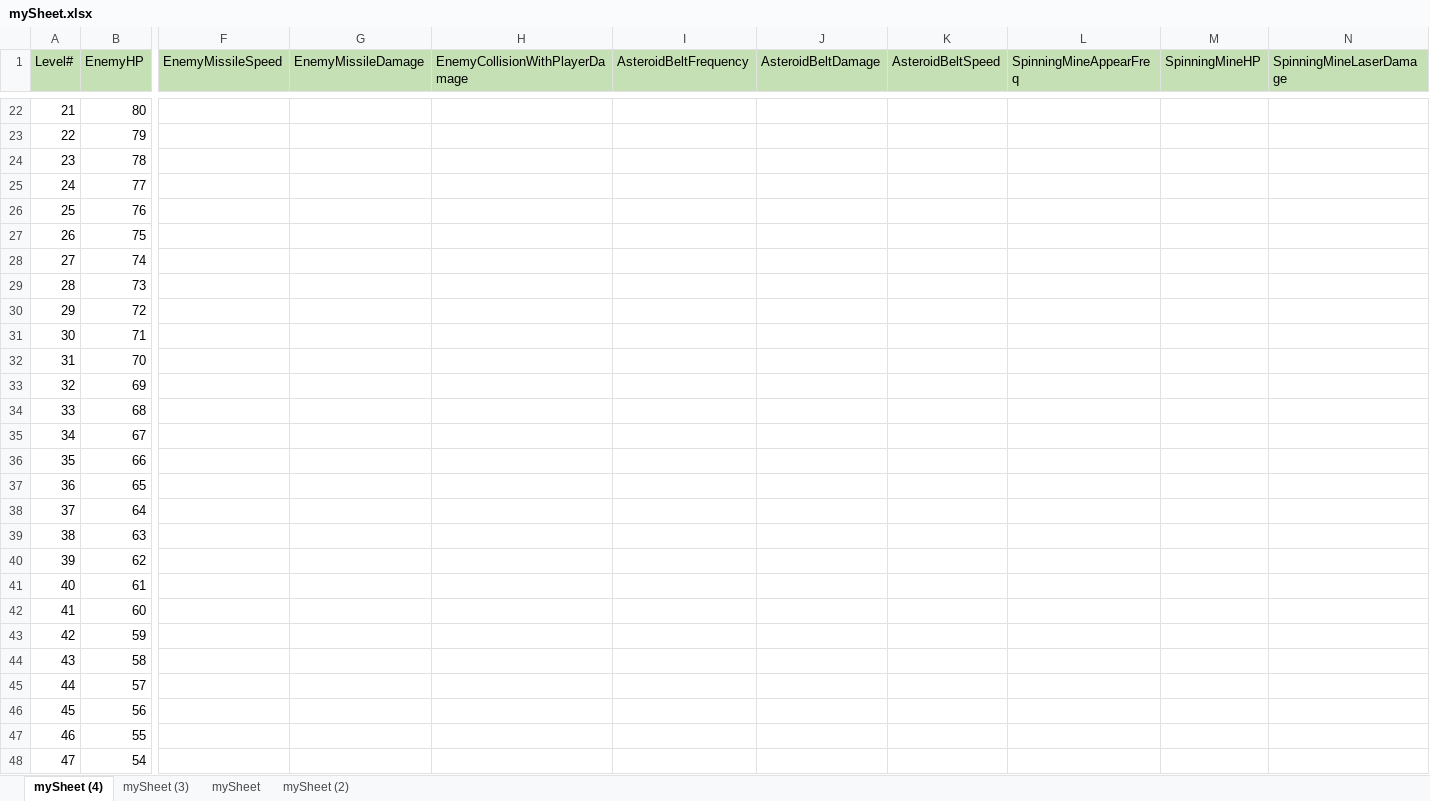
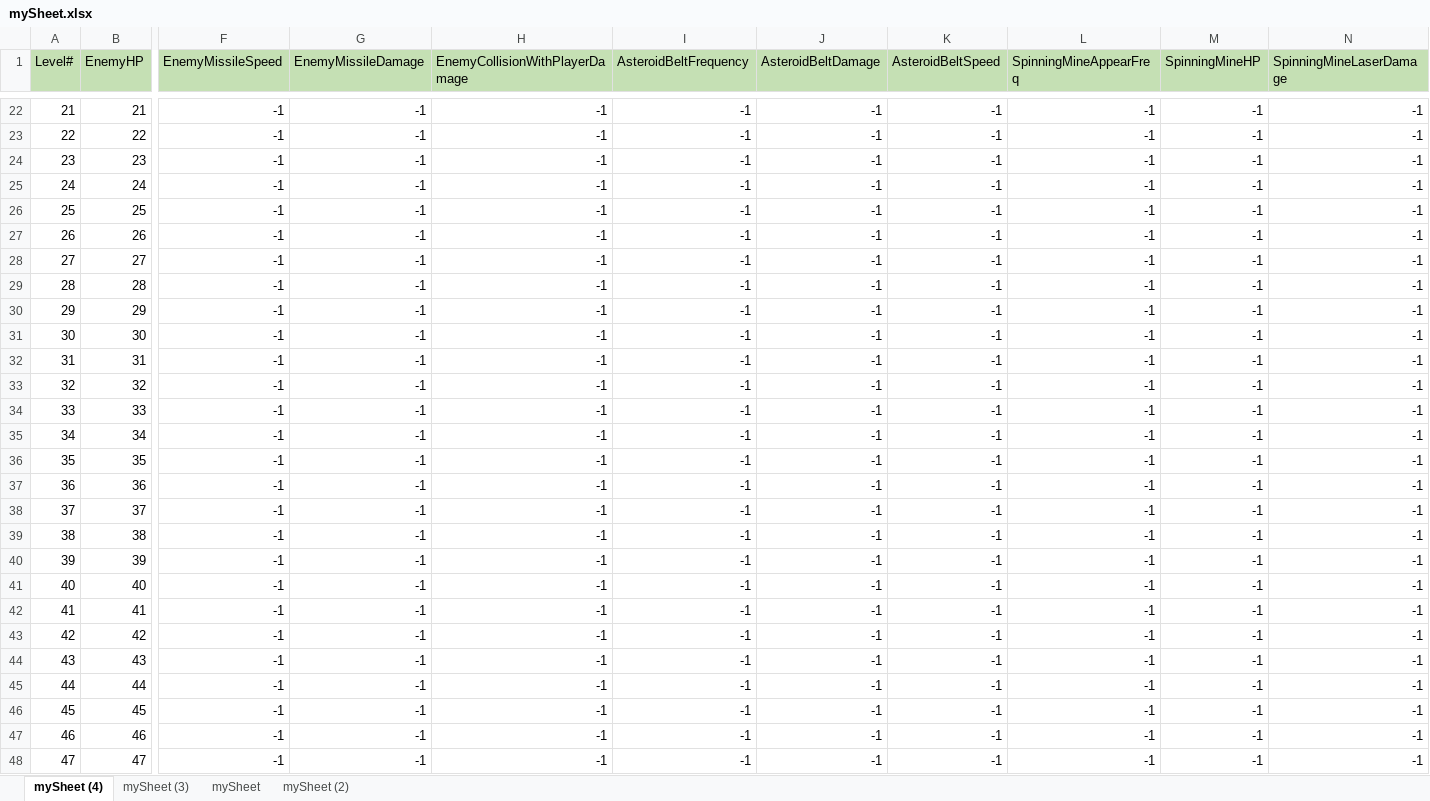
Before and after one commit to padraigcrowley/RotoShoot, an Excel workbook: RotoShootUnityProject/Assets/Resources/mySheet.xlsx, sheet mySheet (4), drawn as a sheet; only a part is shown, gaps mark what is left out; values as stored, in another font and other column widths than the file's, no borders; the diff covers the shown part only; the diff names each change by its address in the sheet, - before the commit and + after, or states it on an @@ line.

Commit message:
more sheety stuff
Now reading EnemyHP per level from spreadsheet

```diff
--- a/RotoShootUnityProject/Assets/Resources/mySheet.xlsx (sheet mySheet (4))
+++ b/RotoShootUnityProject/Assets/Resources/mySheet.xlsx (sheet mySheet (4))
-B22 (EnemyHP): 80
+B22 (EnemyHP): 21
-F22:F48 (EnemyMissileSpeed): (empty)
+F22:F48 (EnemyMissileSpeed): -1
-G22:G48 (EnemyMissileDamage): (empty)
+G22:G48 (EnemyMissileDamage): -1
-H22:H48 (EnemyCollisionWithPlayerDamage): (empty)
+H22:H48 (EnemyCollisionWithPlayerDamage): -1
-I22:I48 (AsteroidBeltFrequency): (empty)
+I22:I48 (AsteroidBeltFrequency): -1
-J22:J48 (AsteroidBeltDamage): (empty)
+J22:J48 (AsteroidBeltDamage): -1
-K22:K48 (AsteroidBeltSpeed): (empty)
+K22:K48 (AsteroidBeltSpeed): -1
-L22:L48 (SpinningMineAppearFreq): (empty)
+L22:L48 (SpinningMineAppearFreq): -1
-M22:M48 (SpinningMineHP): (empty)
+M22:M48 (SpinningMineHP): -1
-N22:N48 (SpinningMineLaserDamage): (empty)
+N22:N48 (SpinningMineLaserDamage): -1
-B23 (EnemyHP): 79
+B23 (EnemyHP): 22
-B24 (EnemyHP): 78
+B24 (EnemyHP): 23
-B25 (EnemyHP): 77
+B25 (EnemyHP): 24
-B26 (EnemyHP): 76
+B26 (EnemyHP): 25
-B27 (EnemyHP): 75
+B27 (EnemyHP): 26
-B28 (EnemyHP): 74
+B28 (EnemyHP): 27
-B29 (EnemyHP): 73
+B29 (EnemyHP): 28
-B30 (EnemyHP): 72
+B30 (EnemyHP): 29
-B31 (EnemyHP): 71
+B31 (EnemyHP): 30
-B32 (EnemyHP): 70
+B32 (EnemyHP): 31
-B33 (EnemyHP): 69
+B33 (EnemyHP): 32
-B34 (EnemyHP): 68
+B34 (EnemyHP): 33
-B35 (EnemyHP): 67
+B35 (EnemyHP): 34
-B36 (EnemyHP): 66
+B36 (EnemyHP): 35
-B37 (EnemyHP): 65
+B37 (EnemyHP): 36
-B38 (EnemyHP): 64
+B38 (EnemyHP): 37
-B39 (EnemyHP): 63
+B39 (EnemyHP): 38
-B40 (EnemyHP): 62
+B40 (EnemyHP): 39
-B41 (EnemyHP): 61
+B41 (EnemyHP): 40
-B42 (EnemyHP): 60
+B42 (EnemyHP): 41
-B43 (EnemyHP): 59
+B43 (EnemyHP): 42
-B44 (EnemyHP): 58
+B44 (EnemyHP): 43
-B45 (EnemyHP): 57
+B45 (EnemyHP): 44
-B46 (EnemyHP): 56
+B46 (EnemyHP): 45
-B47 (EnemyHP): 55
+B47 (EnemyHP): 46
-B48 (EnemyHP): 54
+B48 (EnemyHP): 47
```
Also changed, not shown: 1030 edited cells and cell formats elsewhere in this sheet, 9 other files.
